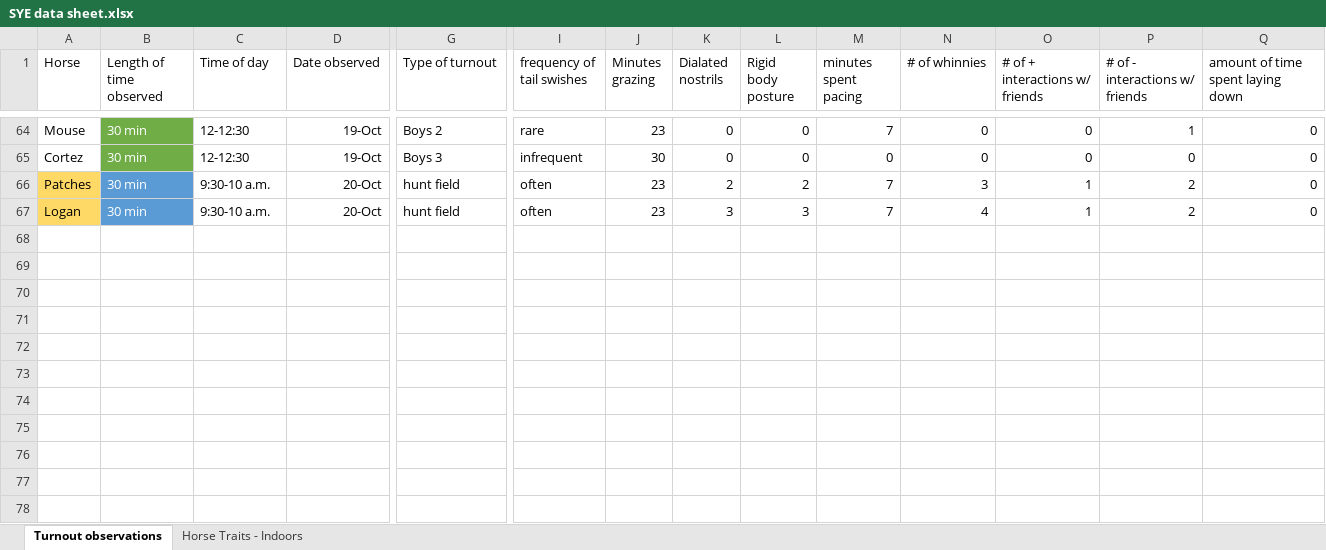
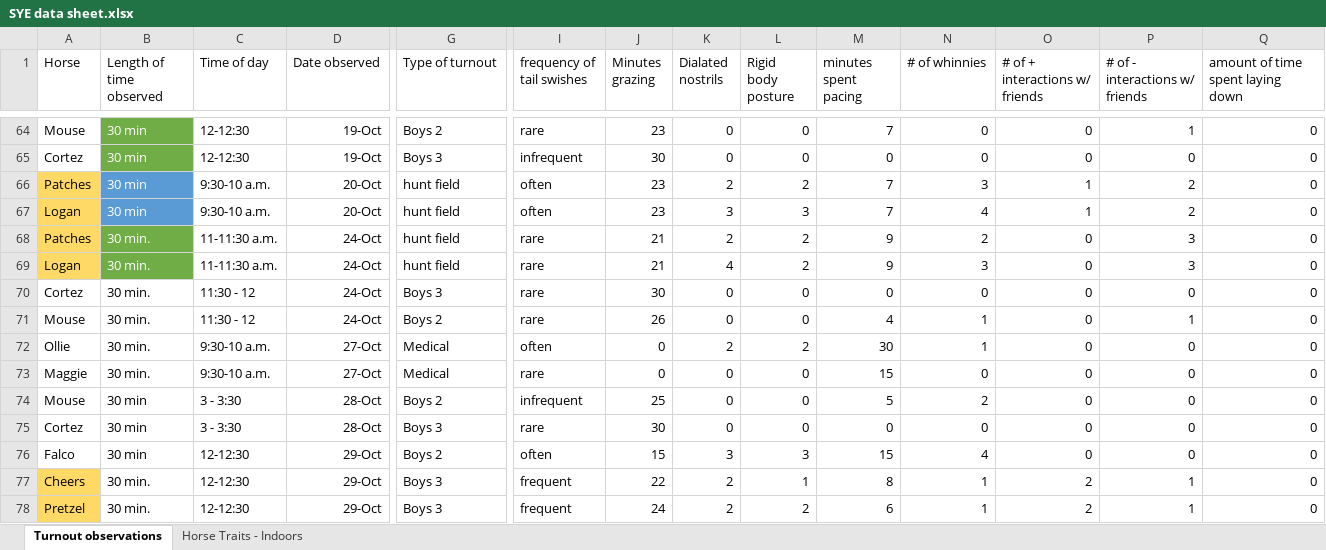
Before and after one commit to cdmugn/SYE_spring2022, an Excel workbook: SYE data sheet.xlsx, sheet Turnout observations, drawn as a sheet; only a part is shown, gaps mark what is left out; values as stored, in another font and other column widths than the file's, no borders; rows hold the shown columns only; the diff names each change by its address in the sheet, - before the commit and + after, or states it on an @@ line.

Commit message:
update: 11/1

```diff
--- a/SYE data sheet.xlsx (sheet Turnout observations)
+++ b/SYE data sheet.xlsx (sheet Turnout observations)
+row 68: Patches | 30 min. | 11-11:30 a.m. | 24-Oct | hunt field | rare | 21 | 2 | 2 | 9 | 2 | 0 | 3 | 0
+row 69: Logan | 30 min. | 11-11:30 a.m. | 24-Oct | hunt field | rare | 21 | 4 | 2 | 9 | 3 | 0 | 3 | 0
+row 70: Cortez | 30 min. | 11:30 - 12 | 24-Oct | Boys 3 | rare | 30 | 0 | 0 | 0 | 0 | 0 | 0 | 0
+row 71: Mouse | 30 min. | 11:30 - 12 | 24-Oct | Boys 2 | rare | 26 | 0 | 0 | 4 | 1 | 0 | 1 | 0
+row 72: Ollie | 30 min. | 9:30-10 a.m. | 27-Oct | Medical | often | 0 | 2 | 2 | 30 | 1 | 0 | 0 | 0
+row 73: Maggie | 30 min. | 9:30-10 a.m. | 27-Oct | Medical | rare | 0 | 0 | 0 | 15 | 0 | 0 | 0 | 0
+row 74: Mouse | 30 min | 3 - 3:30 | 28-Oct | Boys 2 | infrequent | 25 | 0 | 0 | 5 | 2 | 0 | 0 | 0
+row 75: Cortez | 30 min | 3 - 3:30 | 28-Oct | Boys 3 | rare | 30 | 0 | 0 | 0 | 0 | 0 | 0 | 0
+row 76: Falco | 30 min | 12-12:30 | 29-Oct | Boys 2 | often | 15 | 3 | 3 | 15 | 4 | 0 | 0 | 0
+row 77: Cheers | 30 min. | 12-12:30 | 29-Oct | Boys 3 | frequent | 22 | 2 | 1 | 8 | 1 | 2 | 1 | 0
+row 78: Pretzel | 30 min. | 12-12:30 | 29-Oct | Boys 3 | frequent | 24 | 2 | 2 | 6 | 1 | 2 | 1 | 0
```
Also changed, not shown: sheet Horse Traits - Indoors.
